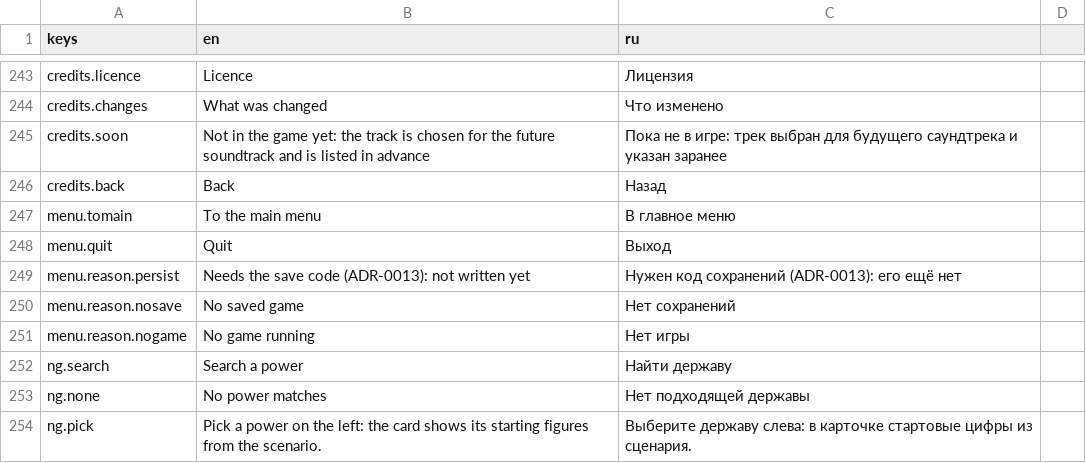
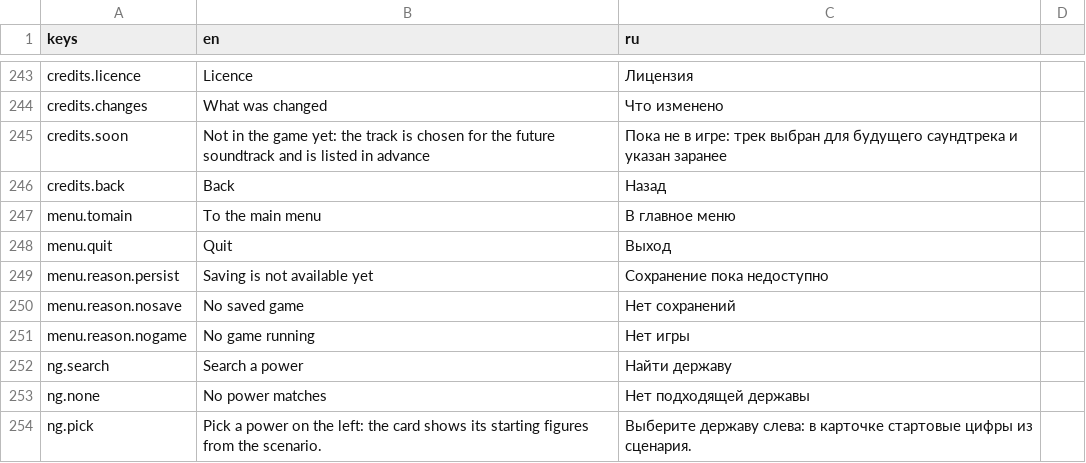
Before and after one commit to yvkalabuha/TechnoGame, a CSV file: src/Singularity.Client.Spike/locale/ui.csv, drawn as a sheet; only a part is shown, gaps mark what is left out.

```diff
--- a/src/Singularity.Client.Spike/locale/ui.csv
+++ b/src/Singularity.Client.Spike/locale/ui.csv
@@ -248,3 +248,3 @@ menu.tomain,To the main menu,В главное меню
 menu.quit,Quit,Выход
-menu.reason.persist,Needs the save code (ADR-0013): not written yet,Нужен код сохранений (ADR-0013): его ещё нет
+menu.reason.persist,Saving is not available yet,Сохранение пока недоступно
 menu.reason.nosave,No saved game,Нет сохранений
```
Also changed, not shown: 6 other files.
